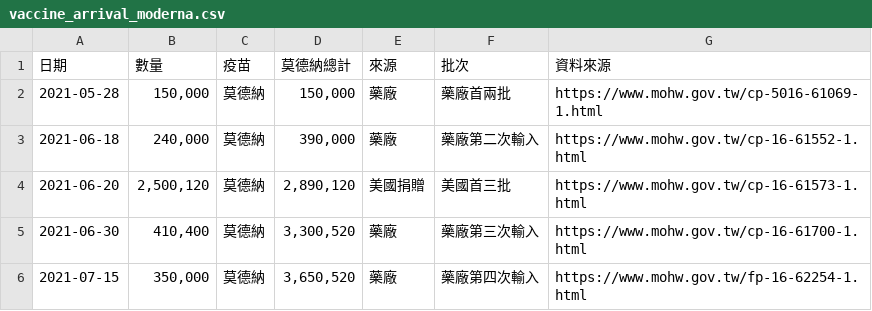
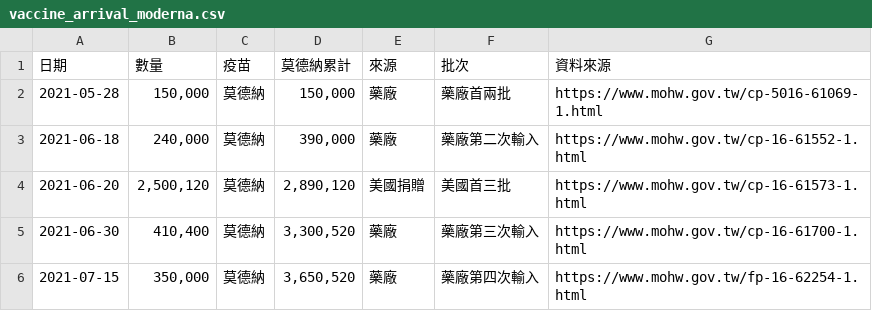
Before and after one commit to profmike/tw-vaccine-stats, a CSV file: data/tw.gov.fda.vaccine_arrival/vaccine_arrival_moderna.csv, drawn as a sheet.

```diff
--- a/data/tw.gov.fda.vaccine_arrival/vaccine_arrival_moderna.csv
+++ b/data/tw.gov.fda.vaccine_arrival/vaccine_arrival_moderna.csv
@@ -1,2 +1,2 @@
-日期,數量,疫苗,莫德納總計,來源,批次,資料來源
+日期,數量,疫苗,莫德納累計,來源,批次,資料來源
 2021-05-28,"150,000",莫德納,"150,000",藥廠,藥廠首兩批,https://www.mohw.gov.tw/cp-5016-61069-1.html
```
Also changed, not shown: data/tw.gov.fda.vaccine_arrival/vaccine_arrival_az.csv, data/tw.gov.fda.vaccine_arrival/vaccine_arrival_medigen.csv.
